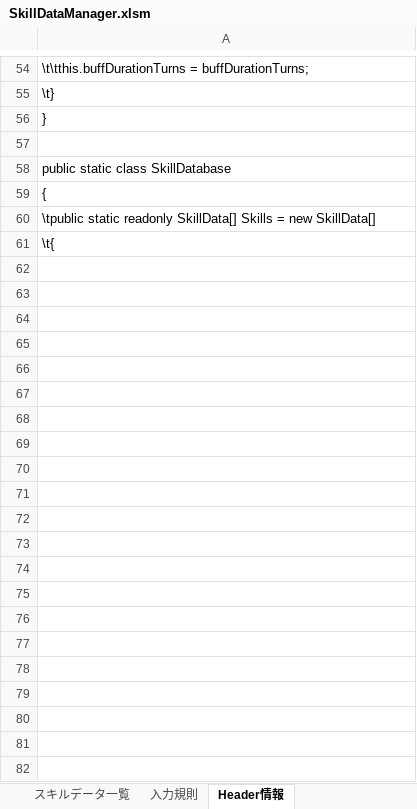
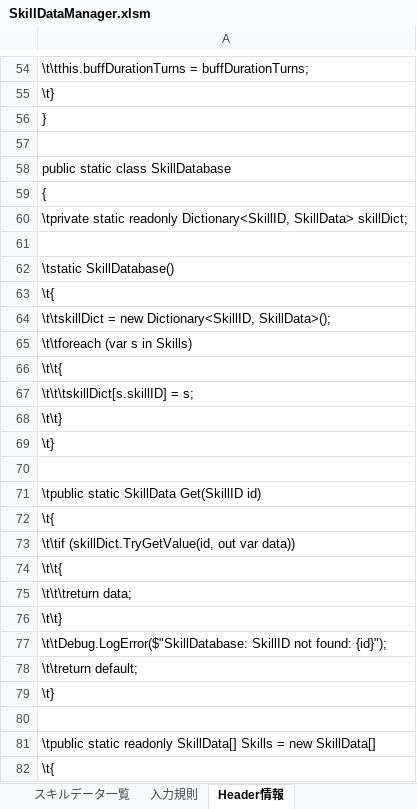
Before and after one commit to echimaru5240/Game_MonsterBattleRoad, an Excel workbook: Cards/SkillDataManager.xlsm, sheet Header情報, drawn as a sheet; only a part is shown, gaps mark what is left out; values as stored, in another font and other column widths than the file's, no borders; the diff names each change by its address in the sheet, - before the commit and + after, or states it on an @@ line.

```diff
--- a/Cards/SkillDataManager.xlsm (sheet Header情報)
+++ b/Cards/SkillDataManager.xlsm (sheet Header情報)
+row 60: \tprivate static readonly Dictionary<SkillID, SkillData> skillDict;
+row 61: (empty)
+row 62: \tstatic SkillDatabase()
+row 63: \t{
+row 64: \t\tskillDict = new Dictionary<SkillID, SkillData>();
+row 65: \t\tforeach (var s in Skills)
+row 66: \t\t{
+row 67: \t\t\tskillDict[s.skillID] = s;
+row 68: \t\t}
+row 69: \t}
+row 70: (empty)
+row 71: \tpublic static SkillData Get(SkillID id)
+row 72: \t{
+row 73: \t\tif (skillDict.TryGetValue(id, out var data))
+row 74: \t\t{
+row 75: \t\t\treturn data;
+row 76: \t\t}
+row 77: \t\tDebug.LogError($"SkillDatabase: SkillID not found: {id}");
+row 78: \t\treturn default;
+row 79: \t}
+row 80: (empty)
```
Also changed, not shown: sheet スキルデータ一覧, 43 other files.
